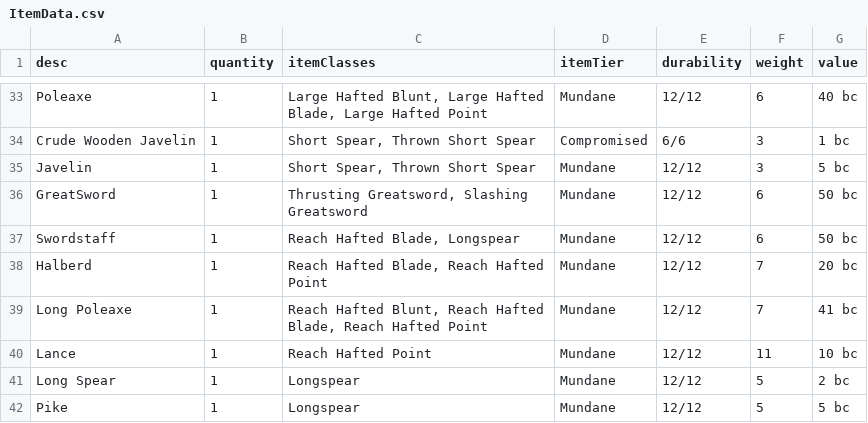
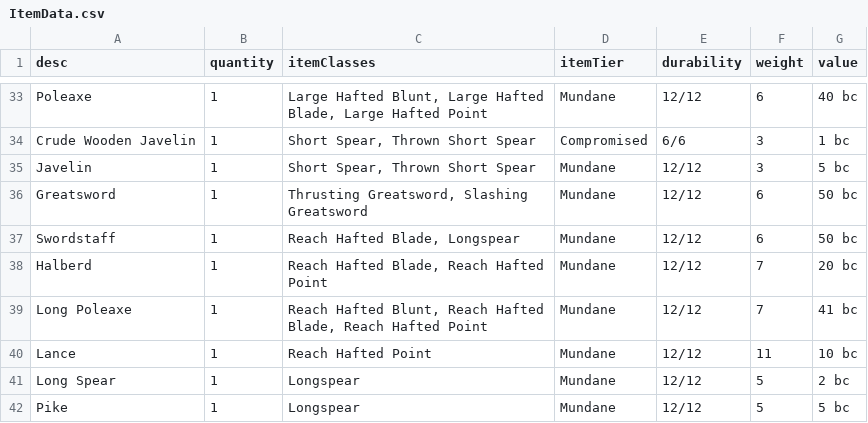
Before and after one commit to JackDanna/OldFallenCharacterSheet, a CSV file: src/Server/FallenData/ItemData.csv, drawn as a sheet; only a part is shown, gaps mark what is left out.

Commit message:
Fixed greatsword

```diff
--- a/src/Server/FallenData/ItemData.csv
+++ b/src/Server/FallenData/ItemData.csv
@@ -35,3 +35,3 @@ Crude Wooden Javelin,1,"Short Spear, Thrown Short Spear",Compromised,6/6,3,1 bc
 Javelin,1,"Short Spear, Thrown Short Spear",Mundane,12/12,3,5 bc
-GreatSword,1,"Thrusting Greatsword, Slashing Greatsword",Mundane,12/12,6,50 bc
+Greatsword,1,"Thrusting Greatsword, Slashing Greatsword",Mundane,12/12,6,50 bc
 Swordstaff,1,"Reach Hafted Blade, Longspear",Mundane,12/12,6,50 bc
```
